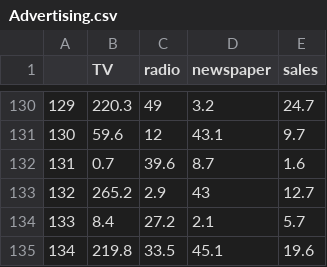
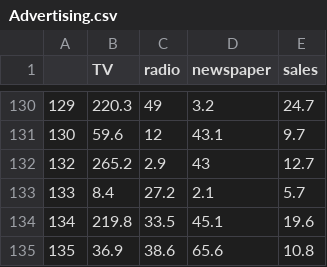
Before and after one commit to monkiravn/learnML, a CSV file: Project/Linear Regressison/data/Advertising.csv, drawn as a sheet; only a part is shown, gaps mark what is left out; the shorter side is filled out with more unchanged rows.

Commit message:
Update

```diff
--- a/Project/Linear Regressison/data/Advertising.csv
+++ b/Project/Linear Regressison/data/Advertising.csv
@@ -131,3 +131,2 @@
 130,59.6,12,43.1,9.7
-131,0.7,39.6,8.7,1.6
 132,265.2,2.9,43,12.7
```
